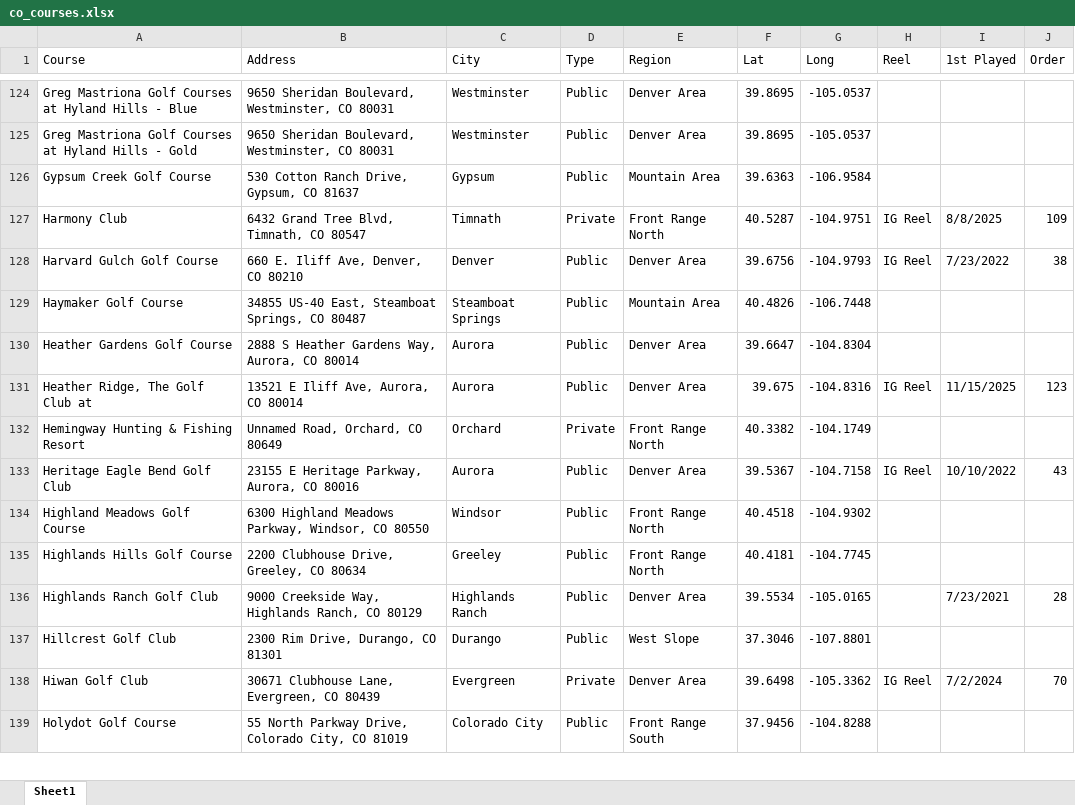
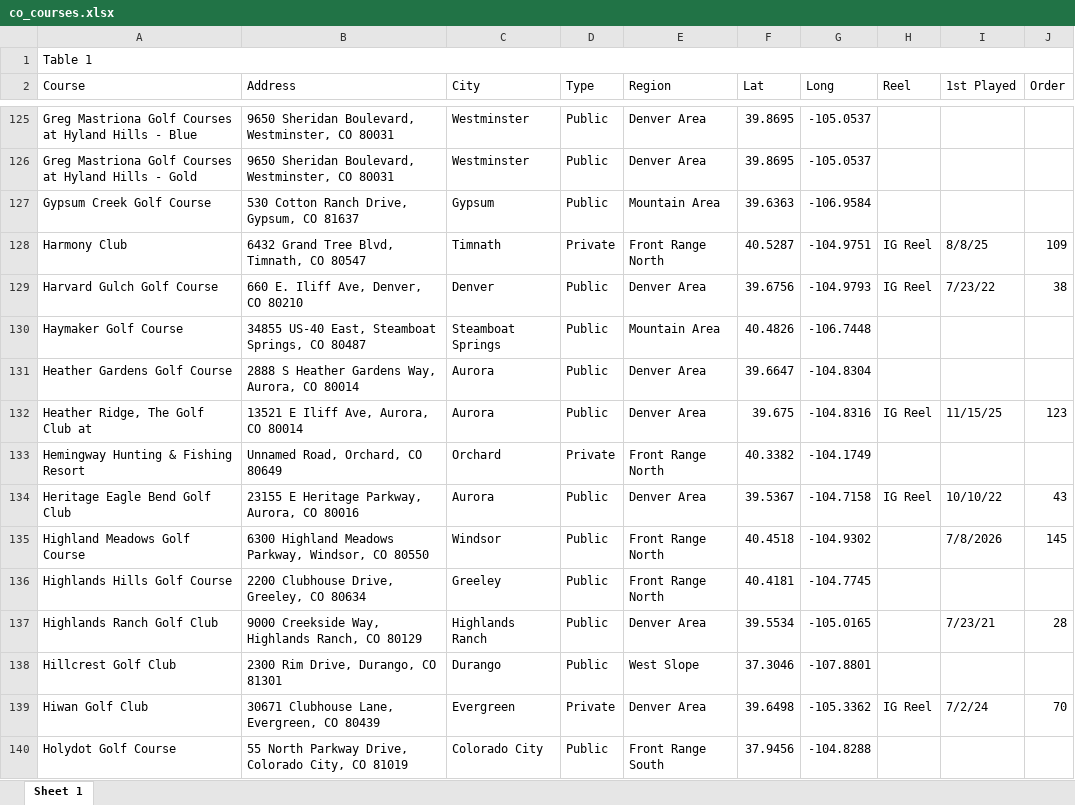
Before and after one commit to camcrabtree-cell/colorado-course-map, an Excel workbook: co_courses.xlsx, sheet Sheet 1, drawn as a sheet; only a part is shown, gaps mark what is left out; values as stored, in another font and other column widths than the file's, no cell formats; charts and pictures and table styles not drawn; addresses are those after the commit; the diff covers the shown part only; the diff names each change by its address in the sheet, - before the commit and + after, or states it on an @@ line.

Commit message:
Update map + table + spreadsheet

```diff
--- a/co_courses.xlsx (sheet Sheet 1)
+++ b/co_courses.xlsx (sheet Sheet 1)
-sheet tab: Sheet1
+sheet tab: Sheet 1
+row 1: Table 1
-I128 (1st Played): 8/8/2025
+I128 (1st Played): 8/8/25
-I129 (1st Played): 7/23/2022
+I129 (1st Played): 7/23/22
-I132 (1st Played): 11/15/2025
+I132 (1st Played): 11/15/25
-I134 (1st Played): 10/10/2022
+I134 (1st Played): 10/10/22
-I135 (1st Played): (empty)
+I135 (1st Played): 7/8/2026
-J135 (Order): (empty)
+J135 (Order): 145
-I137 (1st Played): 7/23/2021
+I137 (1st Played): 7/23/21
-I139 (1st Played): 7/2/2024
+I139 (1st Played): 7/2/24
```
Also changed, not shown: 1 added row, 1 removed row, 202 edited cells and merged cells elsewhere in this sheet, cell formats, formulas that keep their value, charts or pictures.
